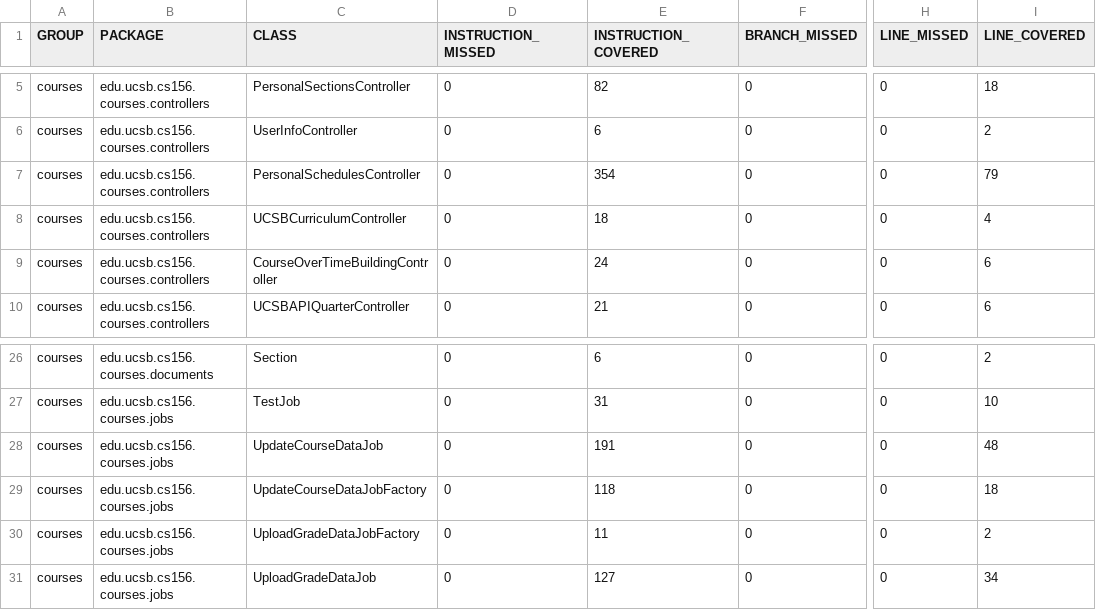
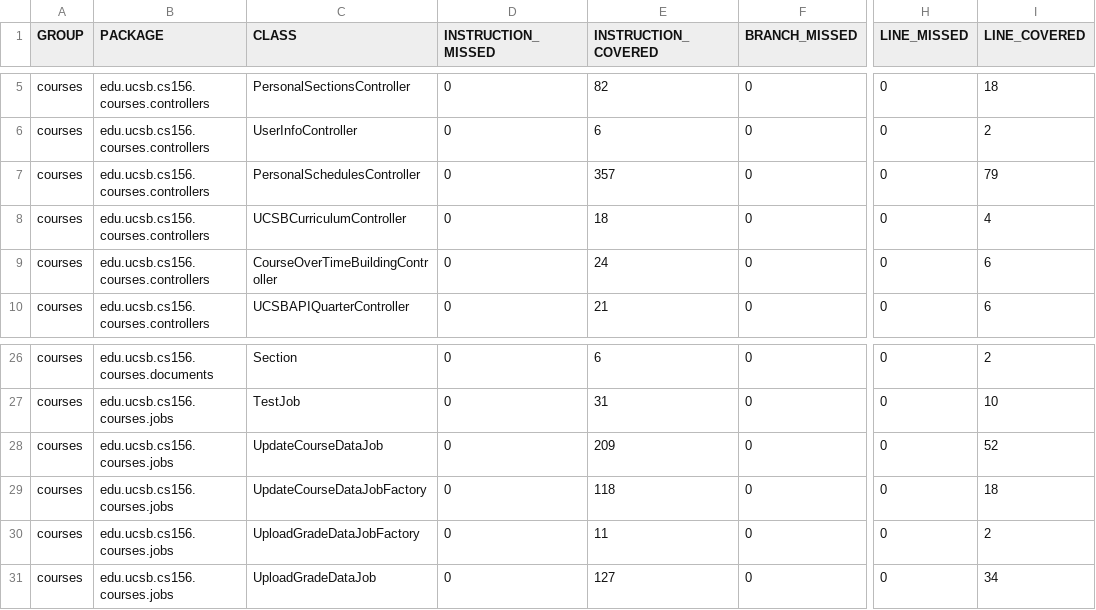
Before and after one commit to ucsb-cs156-f24/proj-courses-f24-02, a CSV file: jacoco/jacoco.csv, drawn as a sheet; only a part is shown, gaps mark what is left out; the diff names each change by its address in the sheet, - before the commit and + after, or states it on an @@ line.

```diff
--- a/jacoco/jacoco.csv
+++ b/jacoco/jacoco.csv
-E7 (INSTRUCTION_COVERED): 354
+E7 (INSTRUCTION_COVERED): 357
-E28 (INSTRUCTION_COVERED): 191
+E28 (INSTRUCTION_COVERED): 209
-I28 (LINE_COVERED): 48
+I28 (LINE_COVERED): 52
```
Also changed, not shown: 11 other files.
